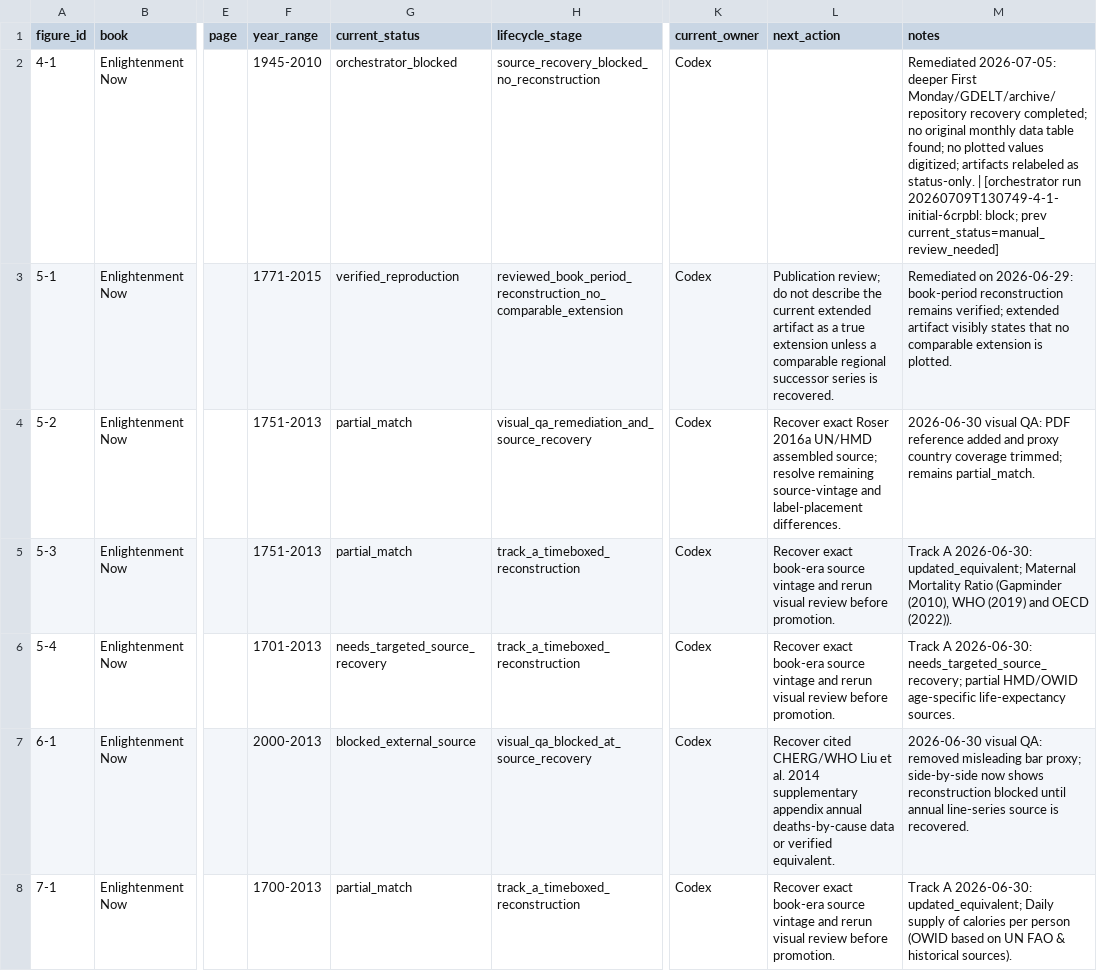
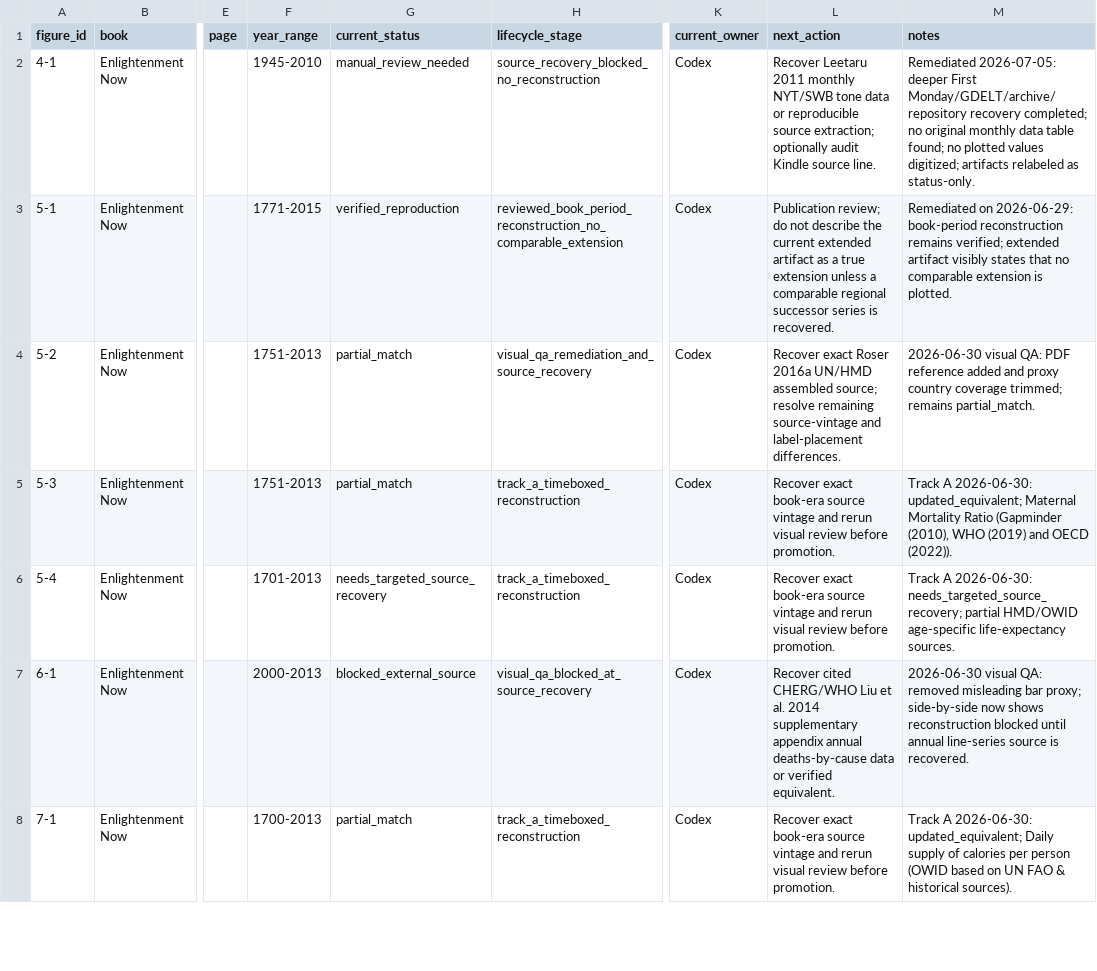
Before and after one commit to J-Chamberlain/pinker_charts, a CSV file: data/figure_registry.csv, drawn as a sheet; only a part is shown, gaps mark what is left out; the diff names each change by its address in the sheet, - before the commit and + after, or states it on an @@ line.

Commit message:
orchestrator: reset figure 4-1 scheduler state to manual_review_needed
Reverts the scheduler-side effect of run 20260709T130749-4-1-initial-6crpbl
(commit 9d3ab9e): the OpenAI reviewer/supervisor returned 401 Unauthorized
(placeholder API key), so the low-confidence 'block' verdict was invalid.
current_status/next_action/notes restored exactly from that run's
registry_writeback.json previous_row. The run's Codex work is untouched on
worker/4-1/20260709T130749-4-1-initial-6crpbl.

```diff
--- a/data/figure_registry.csv
+++ b/data/figure_registry.csv
-G2 (current_status): orchestrator_blocked
+G2 (current_status): manual_review_needed
-L2 (next_action): (empty)
+L2 (next_action): Recover Leetaru 2011 monthly NYT/SWB tone data or reproducible source extraction; optionally audit Kindle source line.
-M2 (notes): …as status-only. | [orchestrator run 20260709T130749-4-1-initial-6crpbl: block; prev current_status=manual_review_needed]
+M2 (notes): …as status-only.
```
